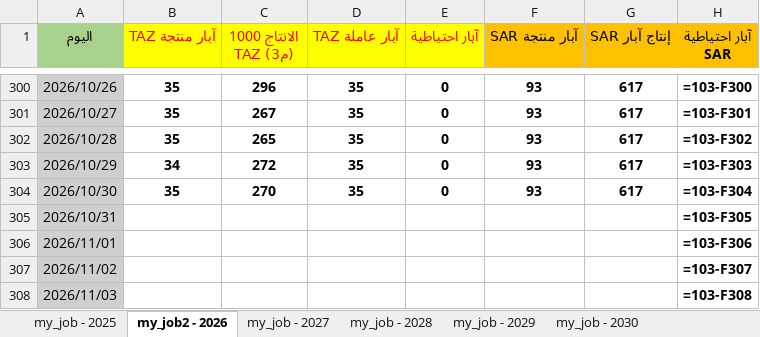
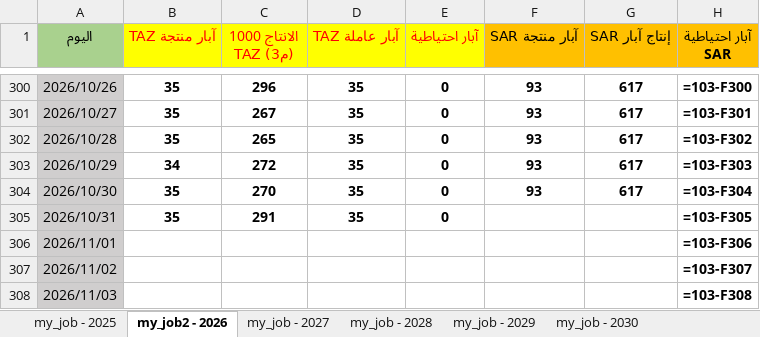
Before and after one commit to nasserab965-art/ajdabiya-control-system, an Excel workbook: mainjob.xlsx, sheet my_job2 - 2026, drawn as a sheet; only a part is shown, gaps mark what is left out; values as stored, in another font and other column widths than the file's, no borders; formulas without a stored value are shown as written; table styles not drawn; the diff names each change by its address in the sheet, - before the commit and + after, or states it on an @@ line.

Commit message:
تحديث تلقائي: mainjob.xlsx - 2026-11-06 13:17

```diff
--- a/mainjob.xlsx (sheet my_job2 - 2026)
+++ b/mainjob.xlsx (sheet my_job2 - 2026)
-B305 (آبار منتجة TAZ): (empty)
+B305 (آبار منتجة TAZ): 35
-C305 (الانتاج 1000 (م3) TAZ): (empty)
+C305 (الانتاج 1000 (م3) TAZ): 291
-D305 (آبار عاملة TAZ): (empty)
+D305 (آبار عاملة TAZ): 35
-E305 (آبار احتياطية): (empty)
+E305 (آبار احتياطية): 0
```
